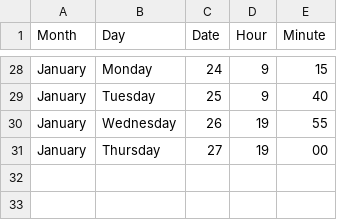
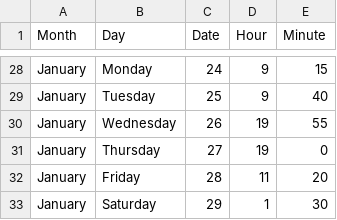
Before and after one commit to jckdm/masterpiece, a CSV file: data.csv, drawn as a sheet; only a part is shown, gaps mark what is left out.

Commit message:
data

```diff
--- a/data.csv
+++ b/data.csv
@@ -30,2 +30,4 @@ January,Tuesday,25,9,40
 January,Wednesday,26,19,55
-January,Thursday,27,19,00
+January,Thursday,27,19,0
+January,Friday,28,11,20
+January,Saturday,29,1,30
```
